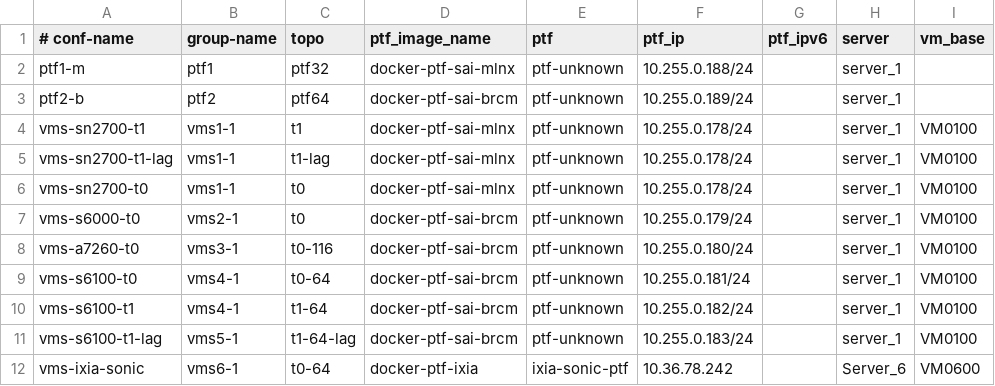
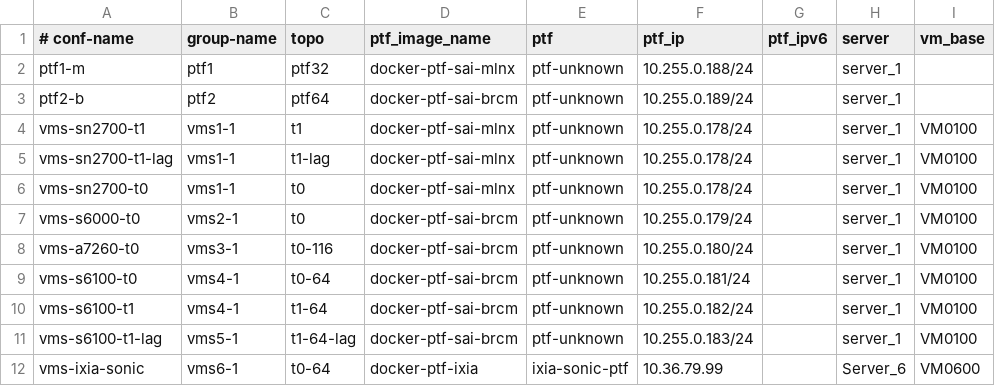
Before and after one commit to selldinesh/sonic-testbed-manager, a CSV file: ixia-calbases-lab/ansible/testbed.csv, drawn as a sheet; only a part is shown; the diff names each change by its address in the sheet, - before the commit and + after, or states it on an @@ line.

Commit message:
aresone testbed

```diff
--- a/ixia-calbases-lab/ansible/testbed.csv
+++ b/ixia-calbases-lab/ansible/testbed.csv
-F12 (ptf_ip): 10.36.78.242
+F12 (ptf_ip): 10.36.79.99
```
Also changed, not shown: ixia-calbases-lab/ansible/files/ixia_sonic_devices.csv, 3 other files.
